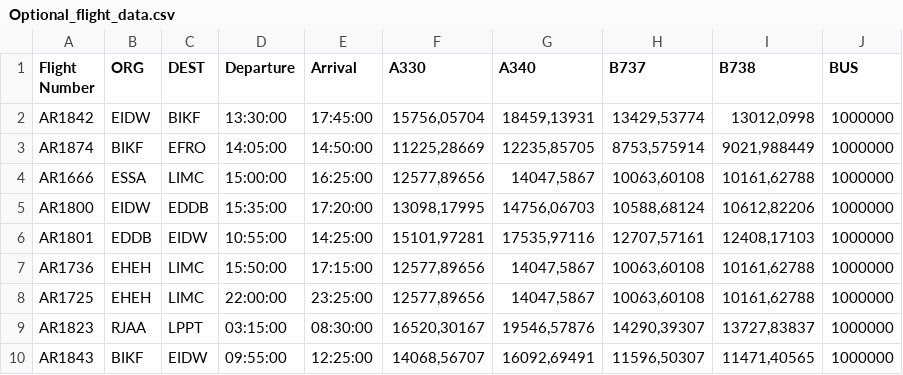
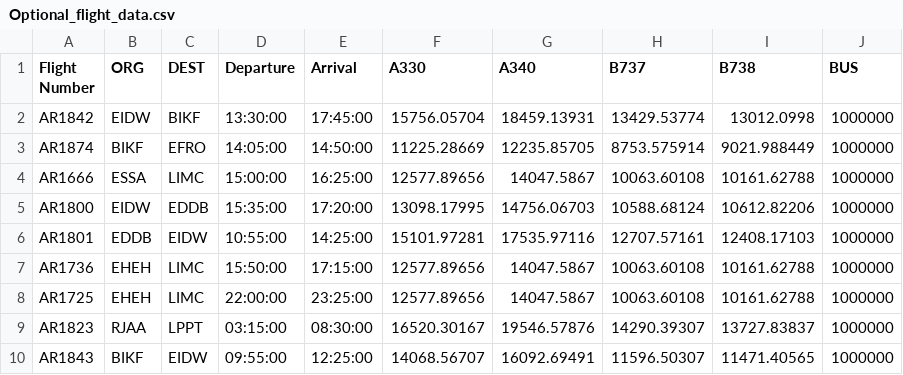
Before and after one commit to dh16dh/AE4423---AP-O, a CSV file: Assignment 2/Group_data_17/Optional_flight_data.csv, drawn as a sheet; only a part is shown; the diff covers the shown part only.

```diff
--- a/Assignment 2/Group_data_17/Optional_flight_data.csv
+++ b/Assignment 2/Group_data_17/Optional_flight_data.csv
@@ -1,10 +1,10 @@
 Flight Number;ORG;DEST;Departure;Arrival;A330;A340;B737;B738;BUS
-AR1842;EIDW;BIKF;13:30:00;17:45:00;15756,05704;18459,13931;13429,53774;13012,0998;1000000
-AR1874;BIKF;EFRO;14:05:00;14:50:00;11225,28669;12235,85705;8753,575914;9021,988449;1000000
-AR1666;ESSA;LIMC;15:00:00;16:25:00;12577,89656;14047,5867;10063,60108;10161,62788;1000000
-AR1800;EIDW;EDDB;15:35:00;17:20:00;13098,17995;14756,06703;10588,68124;10612,82206;1000000
-AR1801;EDDB;EIDW;10:55:00;14:25:00;15101,97281;17535,97116;12707,57161;12408,17103;1000000
-AR1736;EHEH;LIMC;15:50:00;17:15:00;12577,89656;14047,5867;10063,60108;10161,62788;1000000
-AR1725;EHEH;LIMC;22:00:00;23:25:00;12577,89656;14047,5867;10063,60108;10161,62788;1000000
-AR1823;RJAA;LPPT;03:15:00;08:30:00;16520,30167;19546,57876;14290,39307;13727,83837;1000000
-AR1843;BIKF;EIDW;09:55:00;12:25:00;14068,56707;16092,69491;11596,50307;11471,40565;1000000
+AR1842;EIDW;BIKF;13:30:00;17:45:00;15756.05704;18459.13931;13429.53774;13012.0998;1000000
+AR1874;BIKF;EFRO;14:05:00;14:50:00;11225.28669;12235.85705;8753.575914;9021.988449;1000000
+AR1666;ESSA;LIMC;15:00:00;16:25:00;12577.89656;14047.5867;10063.60108;10161.62788;1000000
+AR1800;EIDW;EDDB;15:35:00;17:20:00;13098.17995;14756.06703;10588.68124;10612.82206;1000000
+AR1801;EDDB;EIDW;10:55:00;14:25:00;15101.97281;17535.97116;12707.57161;12408.17103;1000000
+AR1736;EHEH;LIMC;15:50:00;17:15:00;12577.89656;14047.5867;10063.60108;10161.62788;1000000
+AR1725;EHEH;LIMC;22:00:00;23:25:00;12577.89656;14047.5867;10063.60108;10161.62788;1000000
+AR1823;RJAA;LPPT;03:15:00;08:30:00;16520.30167;19546.57876;14290.39307;13727.83837;1000000
+AR1843;BIKF;EIDW;09:55:00;12:25:00;14068.56707;16092.69491;11596.50307;11471.40565;1000000
```
Also changed, not shown: 44 edited cells elsewhere in this file, Assignment 2/Group_data_17/Flight_data.csv, Assignment 2/Group_data_17/Itinerary_data.csv, 3 other files.
